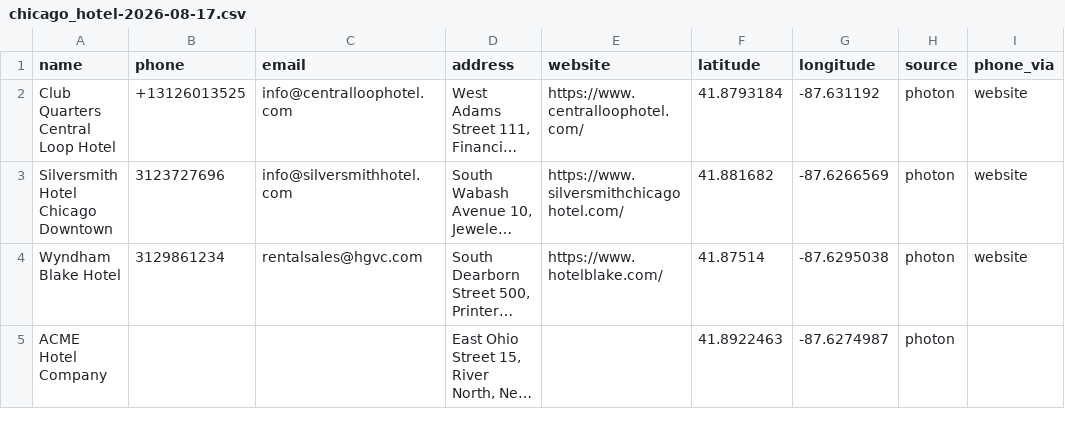
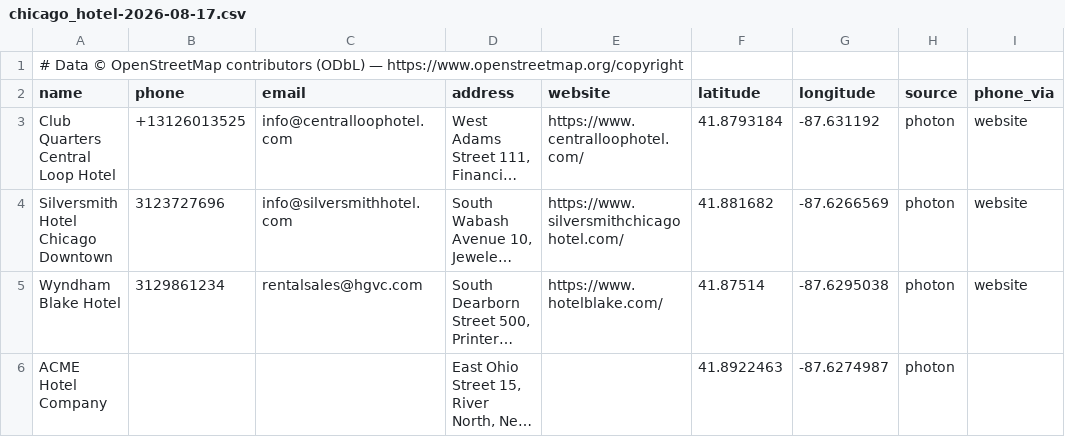
Before and after one commit to h3lllsing/Scraping-script, a CSV file: docs/leads/chicago_hotel-2026-08-17.csv, drawn as a sheet; only a part is shown; long unchanged cells end in ….

```diff
--- a/docs/leads/chicago_hotel-2026-08-17.csv
+++ b/docs/leads/chicago_hotel-2026-08-17.csv
@@ -1 +1,2 @@
+# Data © OpenStreetMap contributors (ODbL) — https://www.openstreetmap.org/copyright
 name,phone,email,address,website,latitude,longitude,source,phone_via
```
Also changed, not shown: docs/leads/chicago_dentist-2026-08-17.csv, docs/leads/chicago_restaurant-2026-08-17.csv, 17 other files.
